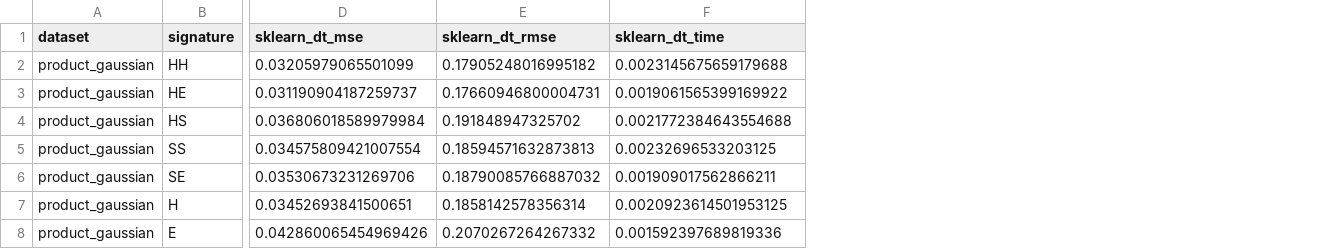
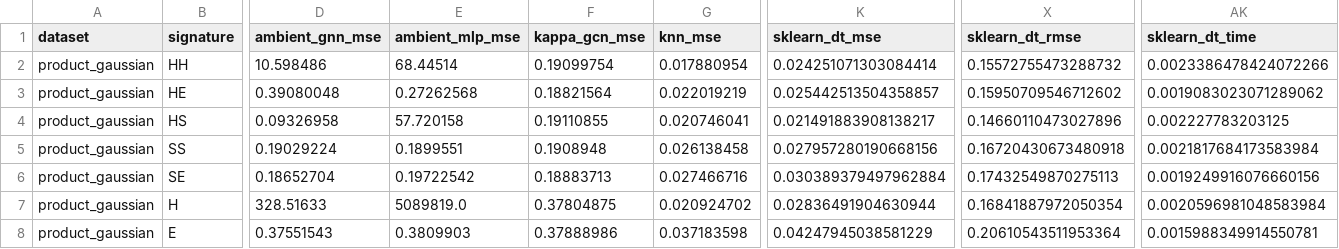
Before and after one commit to dydact/manify, a TSV file: data/results_icml_revision/regression_nn_multiple_curvatures.tsv, drawn as a sheet; only a part is shown, gaps mark what is left out; addresses are those after the commit; the diff covers the shown part only; the diff names each change by its address in the sheet, - before the commit and + after, or states it on an @@ line.

```diff
--- a/data/results_icml_revision/regression_nn_multiple_curvatures.tsv
+++ b/data/results_icml_revision/regression_nn_multiple_curvatures.tsv
+column D (ambient_gnn_mse), rows 2-8: 10.598486 | 0.39080048 | 0.09326958 | 0.19029224 | 0.18652704 | 328.51633 | 0.37551543
+column E (ambient_mlp_mse), rows 2-8: 68.44514 | 0.27262568 | 57.720158 | 0.1899551 | 0.19722542 | 5089819.0 | 0.3809903
+column F (kappa_gcn_mse), rows 2-8: 0.19099754 | 0.18821564 | 0.19110855 | 0.1908948 | 0.18883713 | 0.37804875 | 0.37888986
+column G (knn_mse), rows 2-8: 0.017880954 | 0.022019219 | 0.020746041 | 0.026138458 | 0.027466716 | 0.020924702 | 0.037183598
-K2 (sklearn_dt_mse): 0.03205979065501099
+K2 (sklearn_dt_mse): 0.024251071303084414
-X2 (sklearn_dt_rmse): 0.17905248016995182
+X2 (sklearn_dt_rmse): 0.15572755473288732
-AK2 (sklearn_dt_time): 0.0023145675659179688
+AK2 (sklearn_dt_time): 0.0023386478424072266
-K3 (sklearn_dt_mse): 0.031190904187259737
+K3 (sklearn_dt_mse): 0.025442513504358857
-X3 (sklearn_dt_rmse): 0.17660946800004731
+X3 (sklearn_dt_rmse): 0.15950709546712602
-AK3 (sklearn_dt_time): 0.0019061565399169922
+AK3 (sklearn_dt_time): 0.0019083023071289062
-K4 (sklearn_dt_mse): 0.036806018589979984
+K4 (sklearn_dt_mse): 0.021491883908138217
-X4 (sklearn_dt_rmse): 0.191848947325702
+X4 (sklearn_dt_rmse): 0.14660110473027896
-AK4 (sklearn_dt_time): 0.0021772384643554688
+AK4 (sklearn_dt_time): 0.002227783203125
-K5 (sklearn_dt_mse): 0.034575809421007554
+K5 (sklearn_dt_mse): 0.027957280190668156
-X5 (sklearn_dt_rmse): 0.18594571632873813
+X5 (sklearn_dt_rmse): 0.16720430673480918
-AK5 (sklearn_dt_time): 0.00232696533203125
+AK5 (sklearn_dt_time): 0.0021817684173583984
-K6 (sklearn_dt_mse): 0.03530673231269706
+K6 (sklearn_dt_mse): 0.030389379497962884
-X6 (sklearn_dt_rmse): 0.18790085766887032
+X6 (sklearn_dt_rmse): 0.17432549870275113
-AK6 (sklearn_dt_time): 0.001909017562866211
+AK6 (sklearn_dt_time): 0.0019249916076660156
-K7 (sklearn_dt_mse): 0.03452693841500651
+K7 (sklearn_dt_mse): 0.02836491904630944
-X7 (sklearn_dt_rmse): 0.1858142578356314
+X7 (sklearn_dt_rmse): 0.16841887972050354
-AK7 (sklearn_dt_time): 0.0020923614501953125
+AK7 (sklearn_dt_time): 0.0020596981048583984
-K8 (sklearn_dt_mse): 0.042860065454969426
+K8 (sklearn_dt_mse): 0.04247945038581229
-X8 (sklearn_dt_rmse): 0.2070267264267332
+X8 (sklearn_dt_rmse): 0.20610543511953364
-AK8 (sklearn_dt_time): 0.001592397689819336
+AK8 (sklearn_dt_time): 0.0015988349914550781
```
Also changed, not shown: 32 added columns and 3 edited cells elsewhere in this file, data/results_icml_revision/classification_nn_empirical.tsv, data/results_icml_revision/classification_nn_graph.tsv, 10 other files.
